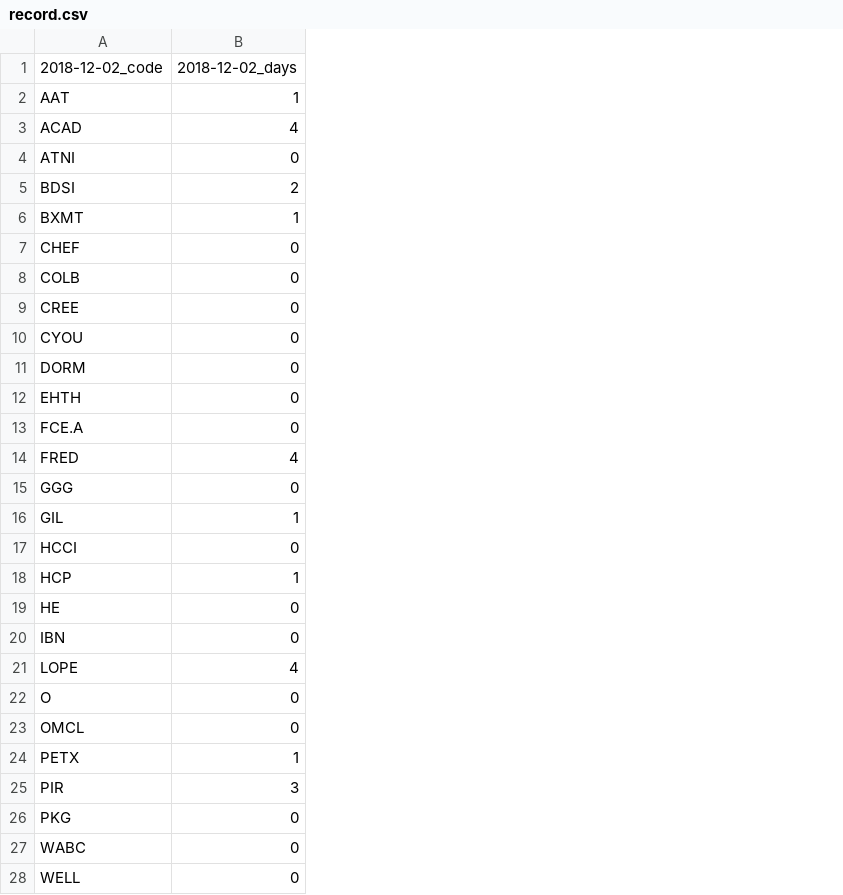
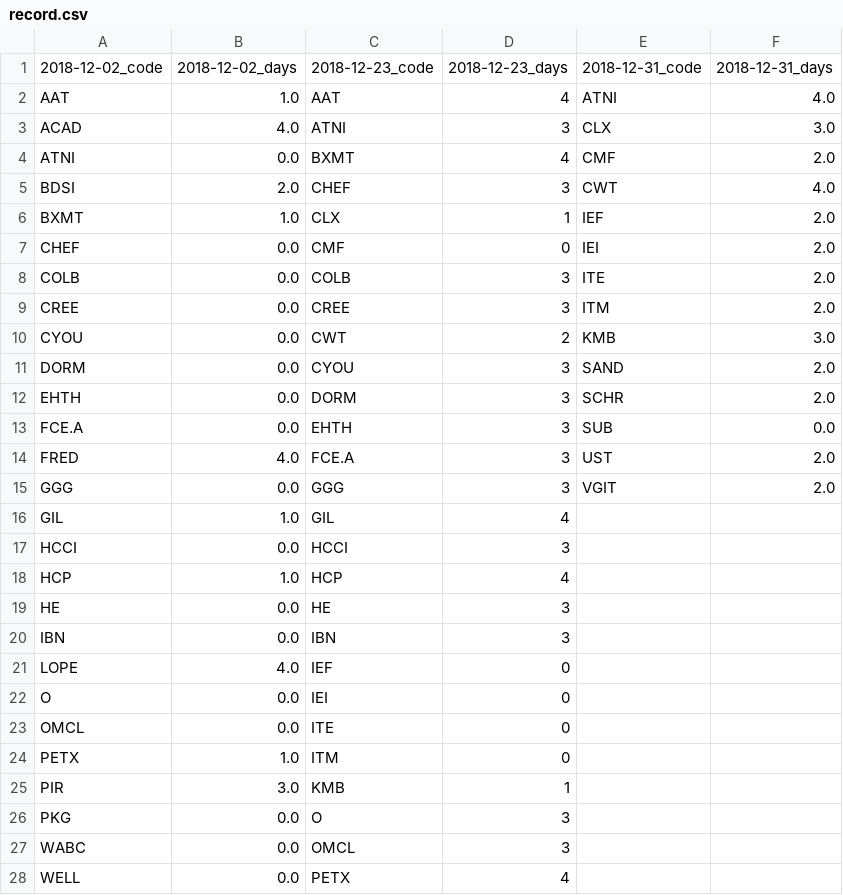
Before and after one commit to hong0396/start_up_git, a CSV file: us_stock/technical_analysis/Main/up/4up1down1up_limit/week/up_data/record.csv, drawn as a sheet; only a part is shown; addresses are those after the commit; the diff covers the shown part only; the diff names each change by its address in the sheet, - before the commit and + after, or states it on an @@ line.

```diff
--- a/us_stock/technical_analysis/Main/up/4up1down1up_limit/week/up_data/record.csv
+++ b/us_stock/technical_analysis/Main/up/4up1down1up_limit/week/up_data/record.csv
+column B, rows 1-28: 2018-12-02_days | 1.0 | 4.0 | 0.0 | 2.0 | 1.0 | 0.0 | 0.0 | 0.0 | 0.0 | 0.0 | 0.0 | 0.0 | 4.0 | 0.0 | 1.0 | 0.0 | 1.0 | 0.0 | 0.0 | 4.0 | 0.0 | 0.0 | 1.0 | 3.0 | 0.0 | 0.0 | 0.0
+column C, rows 1-28: 2018-12-23_code | AAT | ATNI | BXMT | CHEF | CLX | CMF | COLB | CREE | CWT | CYOU | DORM | EHTH | FCE.A | GGG | GIL | HCCI | HCP | HE | IBN | IEF | IEI | ITE | ITM | KMB | O | OMCL | PETX
+column E, rows 1-15: 2018-12-31_code | ATNI | CLX | CMF | CWT | IEF | IEI | ITE | ITM | KMB | SAND | SCHR | SUB | UST | VGIT
+column F, rows 1-15: 2018-12-31_days | 4.0 | 3.0 | 2.0 | 4.0 | 2.0 | 2.0 | 2.0 | 2.0 | 3.0 | 2.0 | 2.0 | 0.0 | 2.0 | 2.0
-D1: 2018-12-02_days
+D1: 2018-12-23_days
-D2: 1
+D2: 4
-D3: 4
+D3: 3
-D4: 0
+D4: 4
-D5: 2
+D5: 3
-D8:D9: 0
+D8:D9: 3
-D10: 0
+D10: 2
-D11:D13: 0
+D11:D13: 3
-D14: 4
+D14: 3
-D15: 0
+D15: 3
-D16: 1
+D16: 4
-D17: 0
+D17: 3
-D18: 1
+D18: 4
-D19:D20: 0
+D19:D20: 3
-D21: 4
+D21: 0
-D24: 1
+D24: 0
-D25: 3
+D25: 1
-D26:D27: 0
+D26:D27: 3
-D28: 0
+D28: 4
```
Also changed, not shown: 7 added rows elsewhere in this file, us_stock/technical_analysis/Main/up/4up1down1up_limit/up_data/record.csv, 12 other files.
